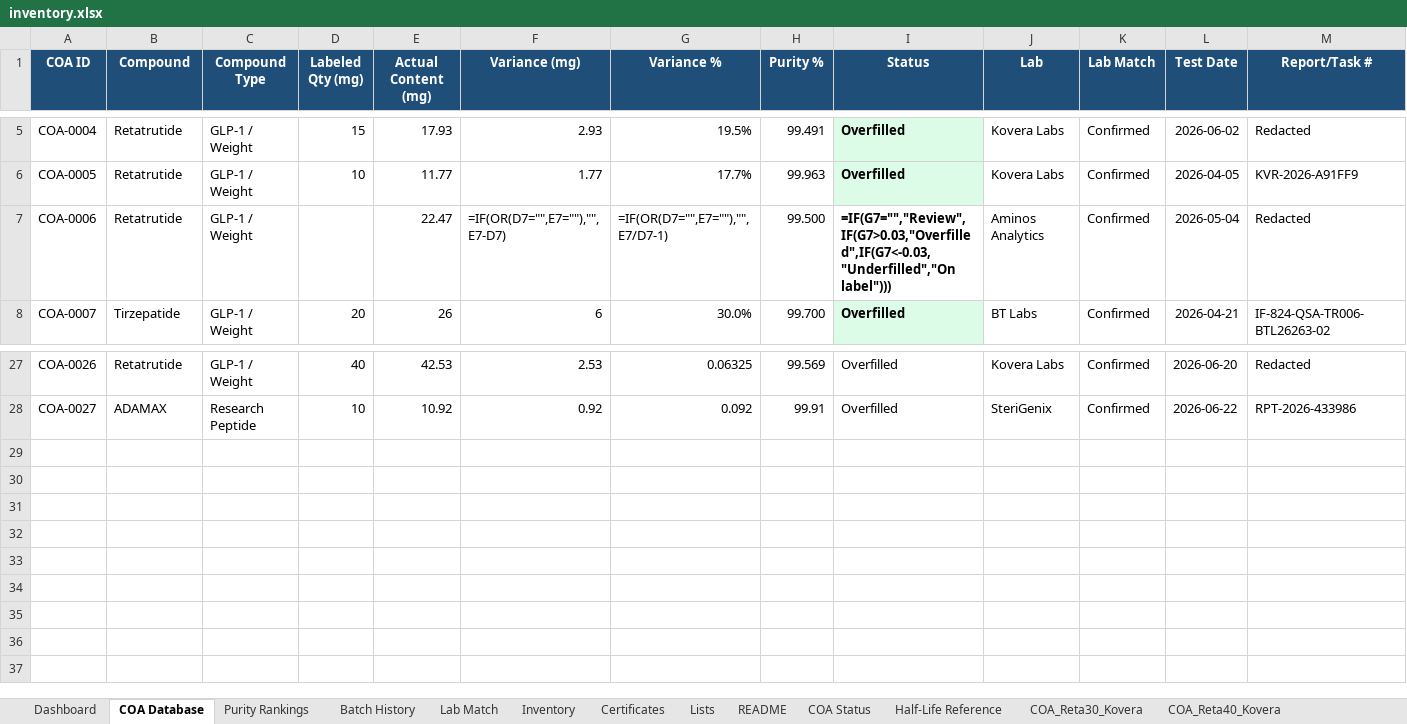
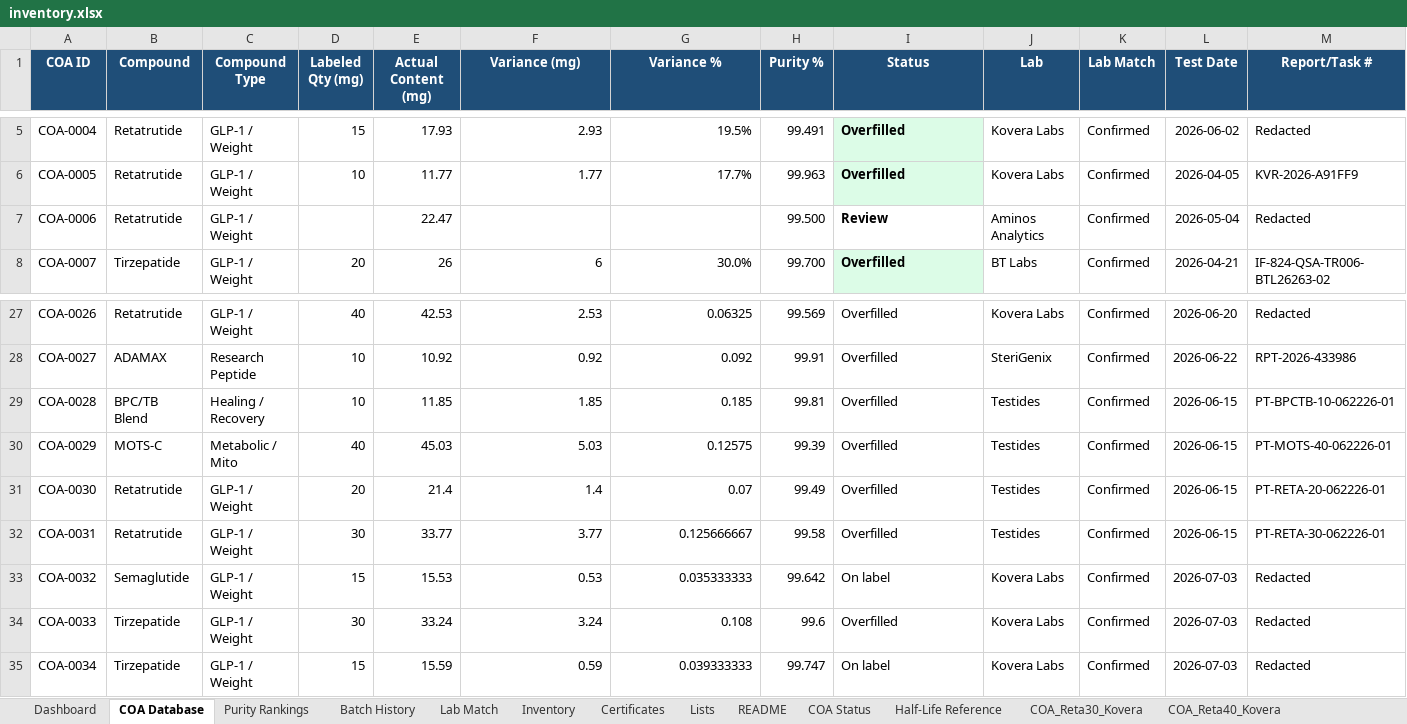
Before and after one commit to Thelaw818/TheFuture, an Excel workbook: inventory.xlsx, sheet COA Database, drawn as a sheet; only a part is shown, gaps mark what is left out; values as stored, in another font and other column widths than the file's, no borders; formulas without a stored value are shown as written; conditional formats and table styles not drawn; rows hold the shown columns only; the diff names each change by its address in the sheet, - before the commit and + after, or states it on an @@ line.

```diff
--- a/inventory.xlsx (sheet COA Database)
+++ b/inventory.xlsx (sheet COA Database)
-F7 (Variance (mg)): =IF(OR(D7="",E7=""),"",E7-D7)
+F7 (Variance (mg)): (empty)
-G7 (Variance %): =IF(OR(D7="",E7=""),"",E7/D7-1)
+G7 (Variance %): (empty)
-I7 (Status): =IF(G7="","Review",IF(G7>0.03,"Overfilled",IF(G7<-0.03,"Underfilled","On label")))
+I7 (Status): Review
+row 29: COA-0028 | BPC/TB Blend | Healing / Recovery | 10 | 11.85 | 1.85 | 0.185 | 99.81 | Overfilled | Testides | Confirmed | 2026-06-15 | PT-BPCTB-10-062226-01
+row 30: COA-0029 | MOTS-C | Metabolic / Mito | 40 | 45.03 | 5.03 | 0.12575 | 99.39 | Overfilled | Testides | Confirmed | 2026-06-15 | PT-MOTS-40-062226-01
+row 31: COA-0030 | Retatrutide | GLP-1 / Weight | 20 | 21.4 | 1.4 | 0.07 | 99.49 | Overfilled | Testides | Confirmed | 2026-06-15 | PT-RETA-20-062226-01
+row 32: COA-0031 | Retatrutide | GLP-1 / Weight | 30 | 33.77 | 3.77 | 0.125666667 | 99.58 | Overfilled | Testides | Confirmed | 2026-06-15 | PT-RETA-30-062226-01
+row 33: COA-0032 | Semaglutide | GLP-1 / Weight | 15 | 15.53 | 0.53 | 0.035333333 | 99.642 | On label | Kovera Labs | Confirmed | 2026-07-03 | Redacted
+row 34: COA-0033 | Tirzepatide | GLP-1 / Weight | 30 | 33.24 | 3.24 | 0.108 | 99.6 | Overfilled | Kovera Labs | Confirmed | 2026-07-03 | Redacted
+row 35: COA-0034 | Tirzepatide | GLP-1 / Weight | 15 | 15.59 | 0.59 | 0.039333333 | 99.747 | On label | Kovera Labs | Confirmed | 2026-07-03 | Redacted
```
Also changed, not shown: sheet Certificates, sheet Inventory, sheet Dashboard, sheet Batch History, sheet COA Status, sheet Purity Rankings, 1 more sheet, charts or pictures, inventory_updated.xlsx, 2 other files.
